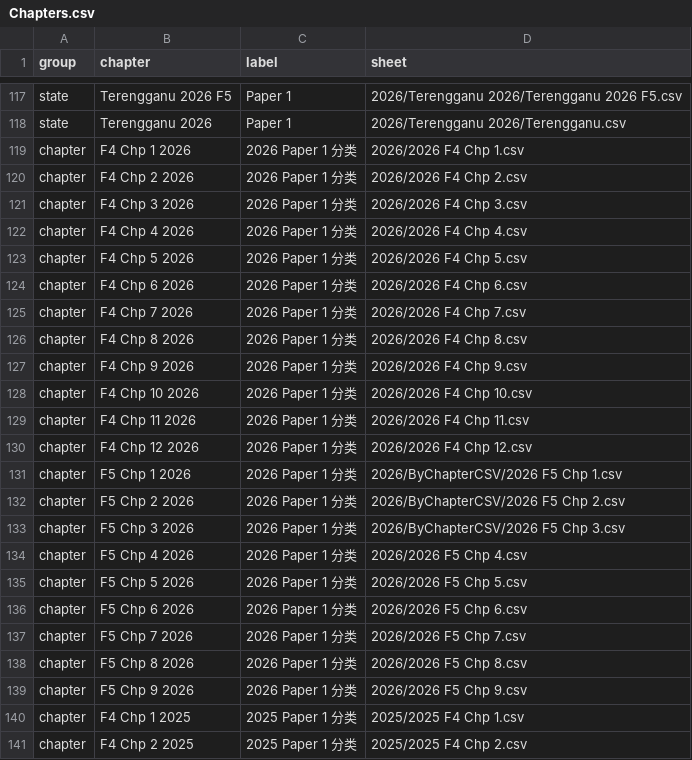
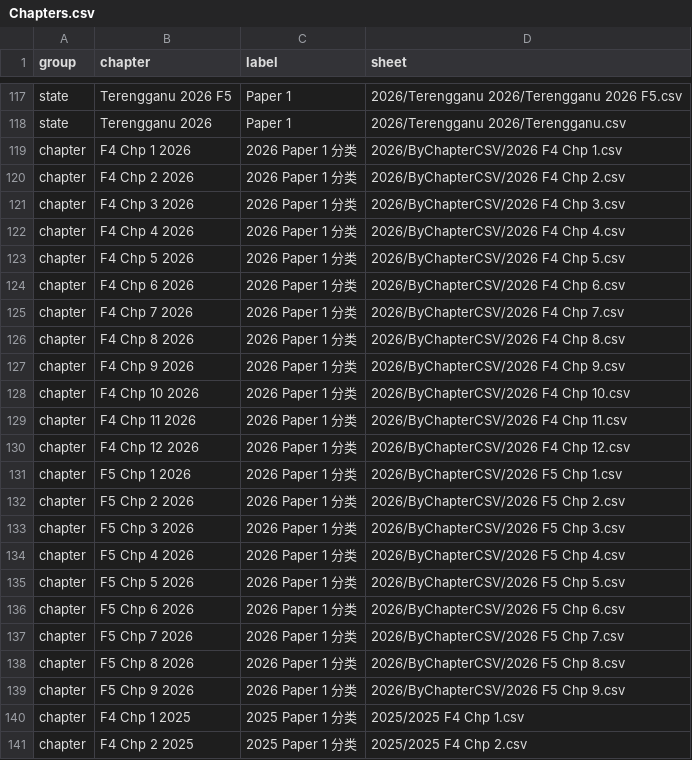
Before and after one commit to nobody0619/SPM-SC, a CSV file: Chapters.csv, drawn as a sheet; only a part is shown, gaps mark what is left out.

Commit message:
Update chapter index for 2026 SC papers

```diff
--- a/Chapters.csv
+++ b/Chapters.csv
@@ -118,14 +118,14 @@ state,Terengganu 2026 F5,Paper 1,2026/Terengganu 2026/Terengganu 2026 F5.csv
 state,Terengganu 2026,Paper 1,2026/Terengganu 2026/Terengganu.csv
-chapter,F4 Chp 1 2026,2026 Paper 1 分类,2026/2026 F4 Chp 1.csv
-chapter,F4 Chp 2 2026,2026 Paper 1 分类,2026/2026 F4 Chp 2.csv
-chapter,F4 Chp 3 2026,2026 Paper 1 分类,2026/2026 F4 Chp 3.csv
-chapter,F4 Chp 4 2026,2026 Paper 1 分类,2026/2026 F4 Chp 4.csv
-chapter,F4 Chp 5 2026,2026 Paper 1 分类,2026/2026 F4 Chp 5.csv
-chapter,F4 Chp 6 2026,2026 Paper 1 分类,2026/2026 F4 Chp 6.csv
-chapter,F4 Chp 7 2026,2026 Paper 1 分类,2026/2026 F4 Chp 7.csv
-chapter,F4 Chp 8 2026,2026 Paper 1 分类,2026/2026 F4 Chp 8.csv
-chapter,F4 Chp 9 2026,2026 Paper 1 分类,2026/2026 F4 Chp 9.csv
-chapter,F4 Chp 10 2026,2026 Paper 1 分类,2026/2026 F4 Chp 10.csv
-chapter,F4 Chp 11 2026,2026 Paper 1 分类,2026/2026 F4 Chp 11.csv
-chapter,F4 Chp 12 2026,2026 Paper 1 分类,2026/2026 F4 Chp 12.csv
+chapter,F4 Chp 1 2026,2026 Paper 1 分类,2026/ByChapterCSV/2026 F4 Chp 1.csv
+chapter,F4 Chp 2 2026,2026 Paper 1 分类,2026/ByChapterCSV/2026 F4 Chp 2.csv
+chapter,F4 Chp 3 2026,2026 Paper 1 分类,2026/ByChapterCSV/2026 F4 Chp 3.csv
+chapter,F4 Chp 4 2026,2026 Paper 1 分类,2026/ByChapterCSV/2026 F4 Chp 4.csv
+chapter,F4 Chp 5 2026,2026 Paper 1 分类,2026/ByChapterCSV/2026 F4 Chp 5.csv
+chapter,F4 Chp 6 2026,2026 Paper 1 分类,2026/ByChapterCSV/2026 F4 Chp 6.csv
+chapter,F4 Chp 7 2026,2026 Paper 1 分类,2026/ByChapterCSV/2026 F4 Chp 7.csv
+chapter,F4 Chp 8 2026,2026 Paper 1 分类,2026/ByChapterCSV/2026 F4 Chp 8.csv
+chapter,F4 Chp 9 2026,2026 Paper 1 分类,2026/ByChapterCSV/2026 F4 Chp 9.csv
+chapter,F4 Chp 10 2026,2026 Paper 1 分类,2026/ByChapterCSV/2026 F4 Chp 10.csv
+chapter,F4 Chp 11 2026,2026 Paper 1 分类,2026/ByChapterCSV/2026 F4 Chp 11.csv
+chapter,F4 Chp 12 2026,2026 Paper 1 分类,2026/ByChapterCSV/2026 F4 Chp 12.csv
 chapter,F5 Chp 1 2026,2026 Paper 1 分类,2026/ByChapterCSV/2026 F5 Chp 1.csv
@@ -133,8 +133,8 @@ chapter,F5 Chp 2 2026,2026 Paper 1 分类,2026/ByChapterCSV/2026 F5 Chp 2.csv
 chapter,F5 Chp 3 2026,2026 Paper 1 分类,2026/ByChapterCSV/2026 F5 Chp 3.csv
-chapter,F5 Chp 4 2026,2026 Paper 1 分类,2026/2026 F5 Chp 4.csv
-chapter,F5 Chp 5 2026,2026 Paper 1 分类,2026/2026 F5 Chp 5.csv
-chapter,F5 Chp 6 2026,2026 Paper 1 分类,2026/2026 F5 Chp 6.csv
-chapter,F5 Chp 7 2026,2026 Paper 1 分类,2026/2026 F5 Chp 7.csv
-chapter,F5 Chp 8 2026,2026 Paper 1 分类,2026/2026 F5 Chp 8.csv
-chapter,F5 Chp 9 2026,2026 Paper 1 分类,2026/2026 F5 Chp 9.csv
+chapter,F5 Chp 4 2026,2026 Paper 1 分类,2026/ByChapterCSV/2026 F5 Chp 4.csv
+chapter,F5 Chp 5 2026,2026 Paper 1 分类,2026/ByChapterCSV/2026 F5 Chp 5.csv
+chapter,F5 Chp 6 2026,2026 Paper 1 分类,2026/ByChapterCSV/2026 F5 Chp 6.csv
+chapter,F5 Chp 7 2026,2026 Paper 1 分类,2026/ByChapterCSV/2026 F5 Chp 7.csv
+chapter,F5 Chp 8 2026,2026 Paper 1 分类,2026/ByChapterCSV/2026 F5 Chp 8.csv
+chapter,F5 Chp 9 2026,2026 Paper 1 分类,2026/ByChapterCSV/2026 F5 Chp 9.csv
 chapter,F4 Chp 1 2025,2025 Paper 1 分类,2025/2025 F4 Chp 1.csv
```
